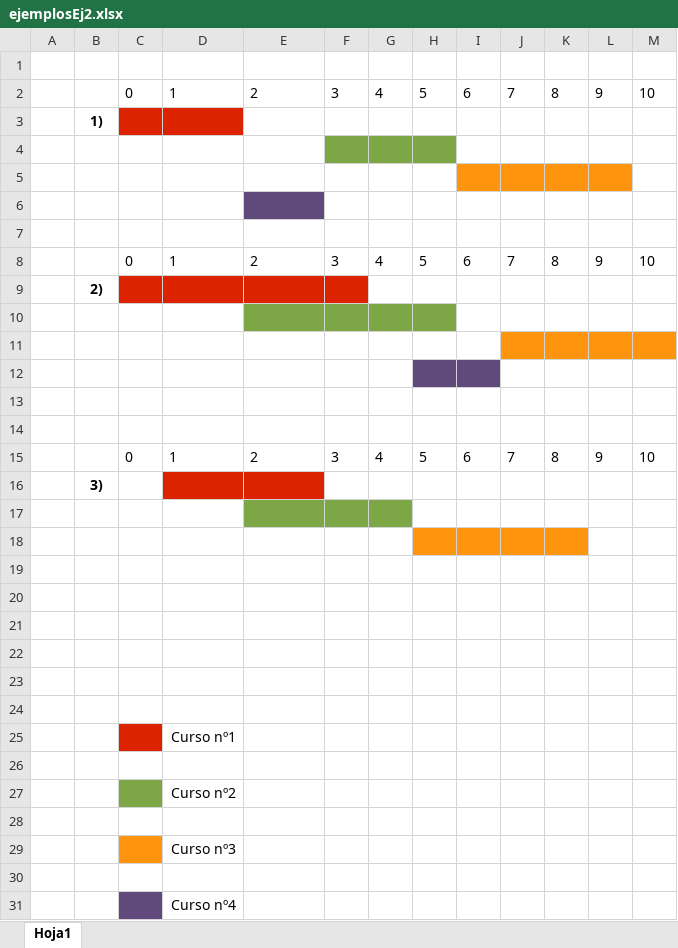
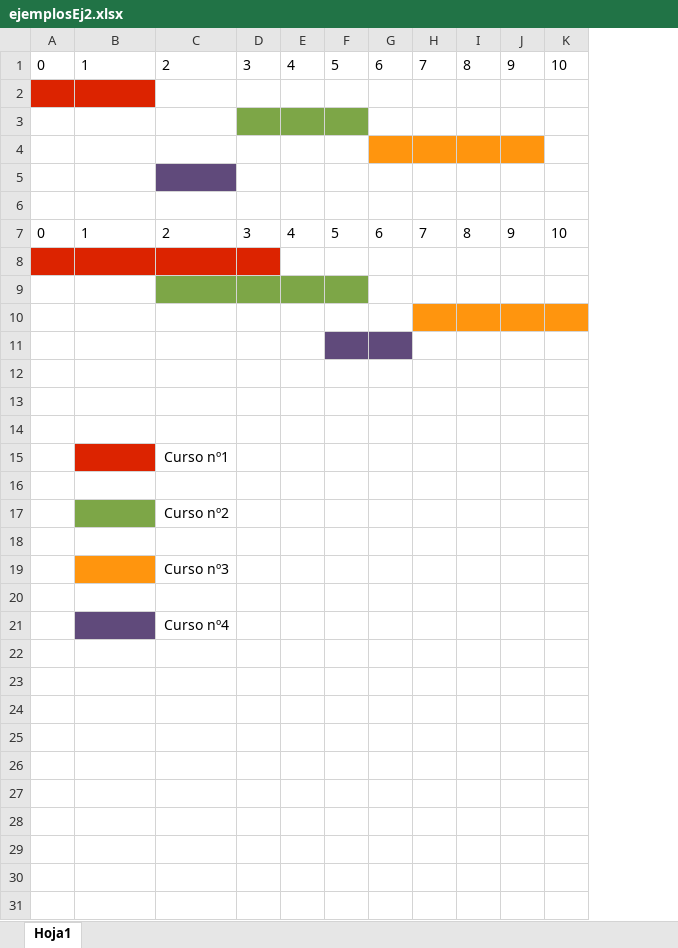
Before and after one commit to sizcovich/TP1-AlgoritmosIII, an Excel workbook: informe/imgs/ejemplosEj2.xlsx, sheet Hoja1, drawn as a sheet; values as stored, in another font and other column widths than the file's, no borders; removed rows and columns are numbered as before the commit, all else as after; the diff names each change by its address in the sheet, - before the commit and + after, or states it on an @@ line.

```diff
--- a/informe/imgs/ejemplosEj2.xlsx (sheet Hoja1)
+++ b/informe/imgs/ejemplosEj2.xlsx (sheet Hoja1)
-column A, empty
-column B, rows 3-9: 1) |  |  |  |  |  | 2); row 16: 3)
-row 1: (empty)
-row 15:  |  | 0 | 1 | 2 | 3 | 4 | 5 | 6 | 7 | 8 | 9 | 10
-B14:C14 fill: #DC2300
+B14:C14 fill: none
+row 15:  |  | Curso nº1
-C16:E16 fill: #7DA647
+C16:E16 fill: none
+row 17:  |  | Curso nº2
-F18:I18 fill: #FF950E
+F18:I18 fill: none
+row 19:  |  | Curso nº3
-B21 fill: none
+B21 fill: #604A7B
-C21: (empty)
+C21: Curso nº4
-row 21: (empty)
-row 22: (empty)
-row 23: (empty)
-row 24: (empty)
-row 25:  |  |  | Curso nº1
-row 26: (empty)
-row 27:  |  |  | Curso nº2
-row 28: (empty)
-row 29:  |  |  | Curso nº3
-row 30: (empty)
-row 31:  |  |  | Curso nº4
```
Also changed, not shown: 1 other file.
